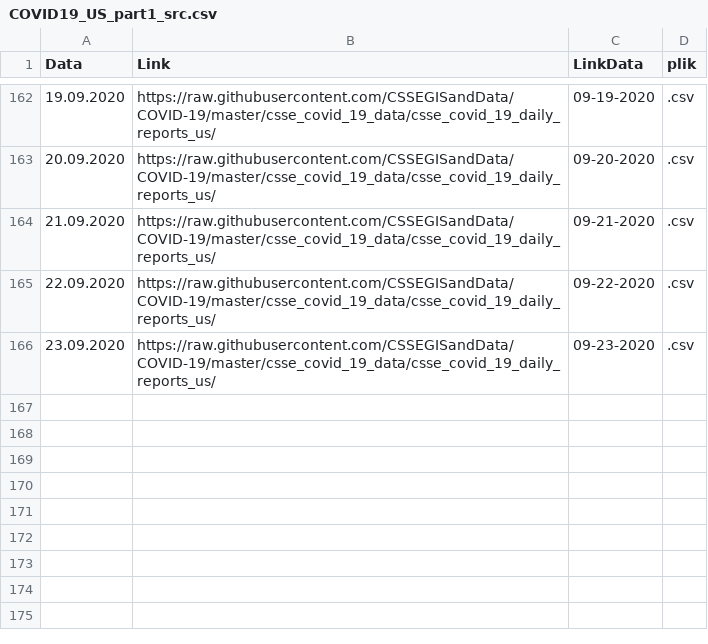
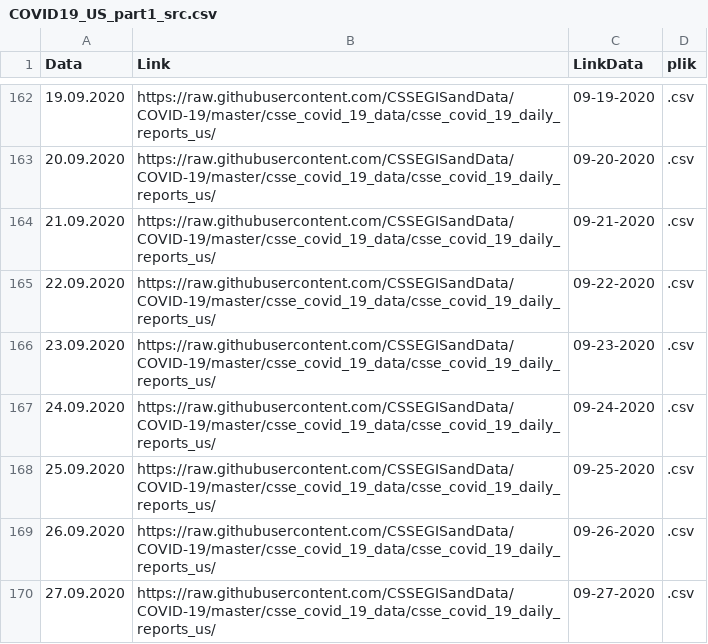
Before and after one commit to raduciou/COVID_filelist, a CSV file: COVID19_US_part1_src.csv, drawn as a sheet; only a part is shown, gaps mark what is left out; the diff names each change by its address in the sheet, - before the commit and + after, or states it on an @@ line.

Commit message:
Update COVID19_US_part1_src.csv

```diff
--- a/COVID19_US_part1_src.csv
+++ b/COVID19_US_part1_src.csv
+row 167: 24.09.2020 | https://raw.githubusercontent.com/CSSEGISandData/COVID-19/master/csse_covid_19_data/csse_covid_19_daily_reports_us/ | 09-24-2020 | .csv
+row 168: 25.09.2020 | https://raw.githubusercontent.com/CSSEGISandData/COVID-19/master/csse_covid_19_data/csse_covid_19_daily_reports_us/ | 09-25-2020 | .csv
+row 169: 26.09.2020 | https://raw.githubusercontent.com/CSSEGISandData/COVID-19/master/csse_covid_19_data/csse_covid_19_daily_reports_us/ | 09-26-2020 | .csv
+row 170: 27.09.2020 | https://raw.githubusercontent.com/CSSEGISandData/COVID-19/master/csse_covid_19_data/csse_covid_19_daily_reports_us/ | 09-27-2020 | .csv
```
